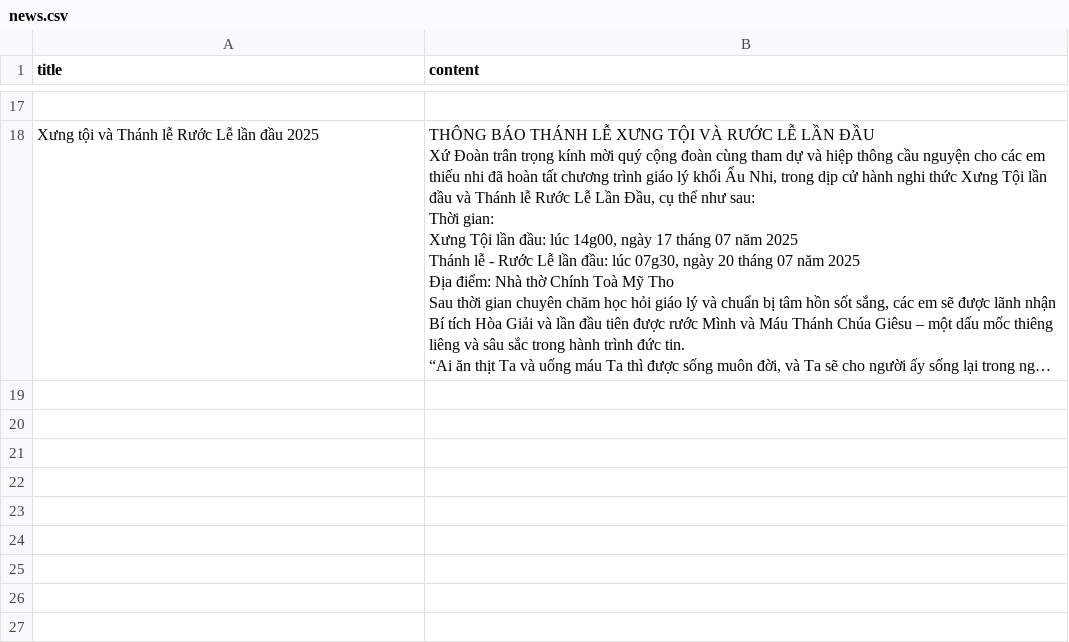
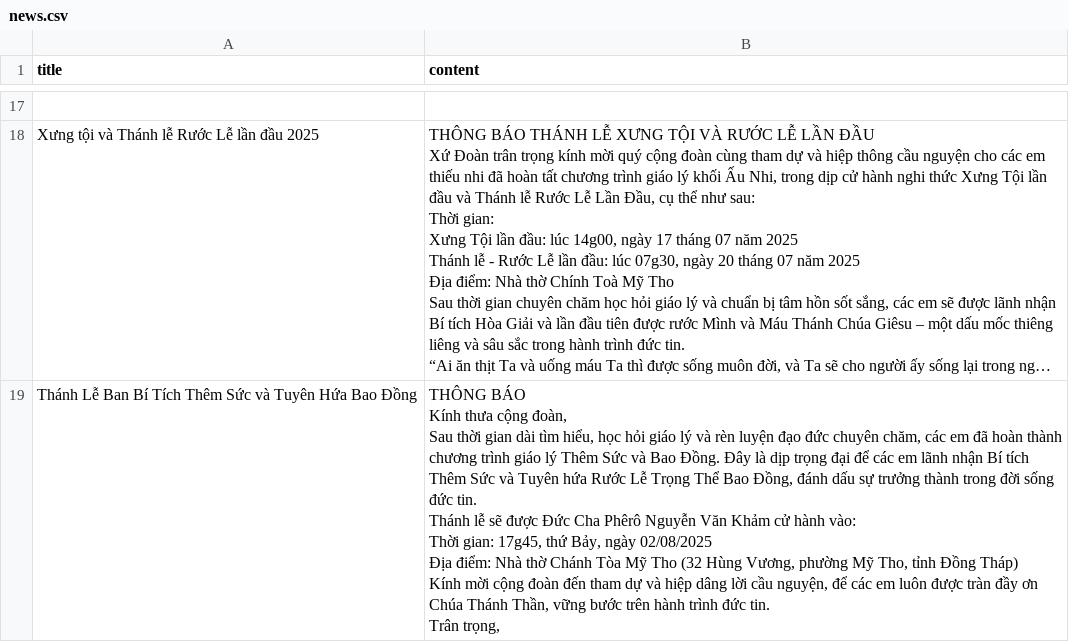
Before and after one commit to HuynhDutruong/CongThongTin, a CSV file: data/news.csv, drawn as a sheet; only a part is shown, gaps mark what is left out; long unchanged cells end in …; ↵ is a line break in a cell; the diff names each change by its address in the sheet, - before the commit and + after, or states it on an @@ line.

Commit message:
Update news.csv

```diff
--- a/data/news.csv
+++ b/data/news.csv
+row 19: Thánh Lễ Ban Bí Tích Thêm Sức và Tuyên Hứa Bao Đồng | THÔNG BÁO ↵ Kính thưa cộng đoàn, ↵ Sau thời gian dài tìm hiểu, học hỏi giáo lý và rèn luyện đạo đức chuyên chăm, các em đã hoàn thành chương trình giáo lý Thêm Sức và Bao Đồng. Đây là dịp trọng đại để các em lãnh nhận Bí tích Thêm Sức và Tuyên hứa Rước Lễ Trọng Thể Bao Đồng, đánh dấu sự trưởng thành trong đời sống đức tin. ↵ Thánh lễ sẽ được Đức Cha Phêrô Nguyễn Văn Khảm cử hành vào: ↵ Thời gian: 17g45, thứ Bảy, ngày 02/08/2025 ↵ Địa điểm: Nhà thờ Chánh Tòa Mỹ Tho (32 Hùng Vương, phường Mỹ Tho, tỉnh Đồng Tháp) ↵ Kính mời cộng đoàn đến tham dự và hiệp dâng lời cầu nguyện, để các em luôn được tràn đầy ơn Chúa Thánh Thần, vững bước trên hành trình đức tin. ↵ Trân trọng,
```
